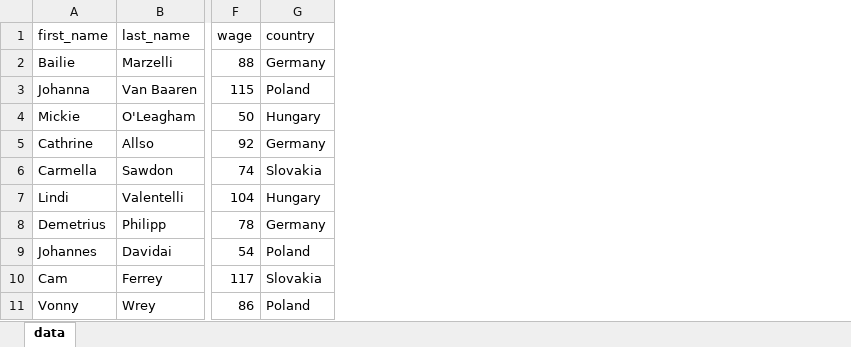
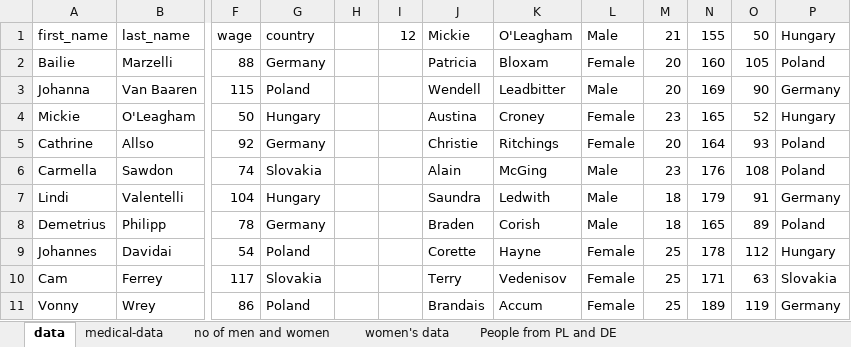
Before and after one commit to Joanna-Maslankiewicz/Data-Visualisation, an Excel workbook: processing-in-spreadsheet/medical-data.xlsx, sheet data, drawn as a sheet; only a part is shown, gaps mark what is left out; values as stored, in another font and other column widths than the file's, no borders; the diff names each change by its address in the sheet, - before the commit and + after, or states it on an @@ line.

```diff
--- a/processing-in-spreadsheet/medical-data.xlsx (sheet data)
+++ b/processing-in-spreadsheet/medical-data.xlsx (sheet data)
+sheet tab: medical-data
+sheet tab: no of men and women
+sheet tab: women's data
+sheet tab: People from PL and DE
+column H, empty
+column I, row 1: 12
+column J, rows 1-11: Mickie | Patricia | Wendell | Austina | Christie | Alain | Saundra | Braden | Corette | Terry | Brandais
+column K, rows 1-11: O'Leagham | Bloxam | Leadbitter | Croney | Ritchings | McGing | Ledwith | Corish | Hayne | Vedenisov | Accum
+column L, rows 1-11: Male | Female | Male | Female | Female | Male | Male | Male | Female | Female | Female
+column M, rows 1-11: 21 | 20 | 20 | 23 | 20 | 23 | 18 | 18 | 25 | 25 | 25
+column N, rows 1-11: 155 | 160 | 169 | 165 | 164 | 176 | 179 | 165 | 178 | 171 | 189
+column O, rows 1-11: 50 | 105 | 90 | 52 | 93 | 108 | 91 | 89 | 112 | 63 | 119
+column P, rows 1-11: Hungary | Poland | Germany | Hungary | Poland | Poland | Germany | Poland | Hungary | Slovakia | Germany
```
Also changed, not shown: charts or pictures, 3 other files.
